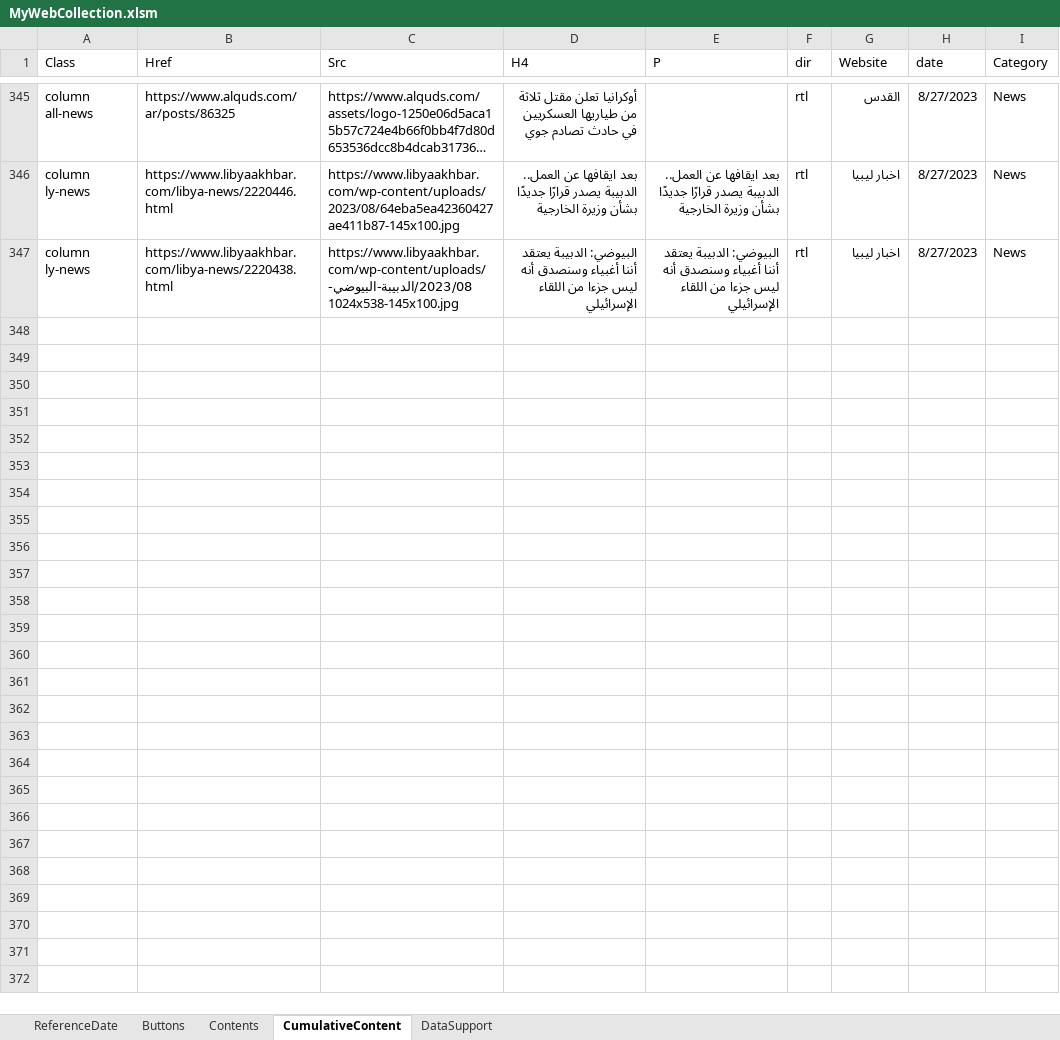
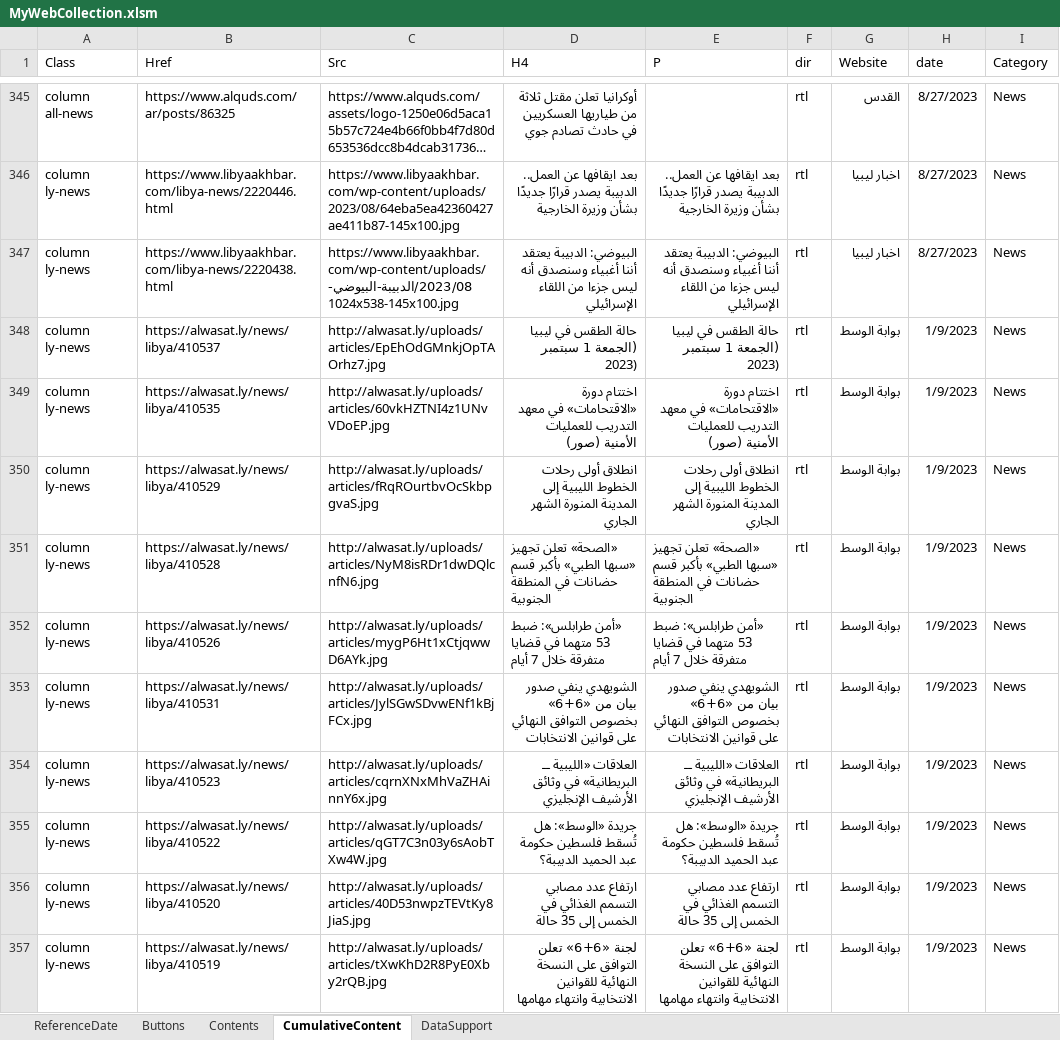
Before and after one commit to desertengineer/MyWebCollection, an Excel workbook: MyWebCollection.xlsm, sheet CumulativeContent, drawn as a sheet; only a part is shown, gaps mark what is left out; long unchanged cells end in …; values as stored, in another font and other column widths than the file's, no borders; table styles not drawn; the diff covers the shown part only; the diff names each change by its address in the sheet, - before the commit and + after, or states it on an @@ line.

```diff
--- a/MyWebCollection.xlsm (sheet CumulativeContent)
+++ b/MyWebCollection.xlsm (sheet CumulativeContent)
+row 348: column ly-news | https://alwasat.ly/news/libya/410537 | http://alwasat.ly/uploads/articles/EpEhOdGMnkjOpTAOrhz7.jpg | حالة الطقس في ليبيا (الجمعة 1 سبتمبر 2023) | حالة الطقس في ليبيا (الجمعة 1 سبتمبر 2023) | rtl | بوابة الوسط | 1/9/2023 | News
+row 349: column ly-news | https://alwasat.ly/news/libya/410535 | http://alwasat.ly/uploads/articles/60vkHZTNI4z1UNvVDoEP.jpg | اختتام دورة «الاقتحامات» في معهد التدريب للعمليات الأمنية (صور) | اختتام دورة «الاقتحامات» في معهد التدريب للعمليات الأمنية (صور) | rtl | بوابة الوسط | 1/9/2023 | News
+row 350: column ly-news | https://alwasat.ly/news/libya/410529 | http://alwasat.ly/uploads/articles/fRqROurtbvOcSkbpgvaS.jpg | انطلاق أولى رحلات الخطوط الليبية إلى المدينة المنورة الشهر الجاري | انطلاق أولى رحلات الخطوط الليبية إلى المدينة المنورة الشهر الجاري | rtl | بوابة الوسط | 1/9/2023 | News
+row 351: column ly-news | https://alwasat.ly/news/libya/410528 | http://alwasat.ly/uploads/articles/NyM8isRDr1dwDQlcnfN6.jpg | «الصحة» تعلن تجهيز «سبها الطبي» بأكبر قسم حضانات في المنطقة الجنوبية | «الصحة» تعلن تجهيز «سبها الطبي» بأكبر قسم حضانات في المنطقة الجنوبية | rtl | بوابة الوسط | 1/9/2023 | News
+row 352: column ly-news | https://alwasat.ly/news/libya/410526 | http://alwasat.ly/uploads/articles/mygP6Ht1xCtjqwwD6AYk.jpg | «أمن طرابلس»: ضبط 53 متهما في قضايا متفرقة خلال 7 أيام | «أمن طرابلس»: ضبط 53 متهما في قضايا متفرقة خلال 7 أيام | rtl | بوابة الوسط | 1/9/2023 | News
+row 353: column ly-news | https://alwasat.ly/news/libya/410531 | http://alwasat.ly/uploads/articles/JylSGwSDvwENf1kBjFCx.jpg | الشويهدي ينفي صدور بيان من «6+6» بخصوص التوافق النهائي على قوانين الانتخابات | الشويهدي ينفي صدور بيان من «6+6» بخصوص التوافق النهائي على قوانين الانتخابات | rtl | بوابة الوسط | 1/9/2023 | News
+row 354: column ly-news | https://alwasat.ly/news/libya/410523 | http://alwasat.ly/uploads/articles/cqrnXNxMhVaZHAinnY6x.jpg | العلاقات «الليبية ــ البريطانية» في وثائق الأرشيف الإنجليزي | العلاقات «الليبية ــ البريطانية» في وثائق الأرشيف الإنجليزي | rtl | بوابة الوسط | 1/9/2023 | News
+row 355: column ly-news | https://alwasat.ly/news/libya/410522 | http://alwasat.ly/uploads/articles/qGT7C3n03y6sAobTXw4W.jpg | جريدة «الوسط»: هل تُسقط فلسطين حكومة عبد الحميد الدبيبة؟ | جريدة «الوسط»: هل تُسقط فلسطين حكومة عبد الحميد الدبيبة؟ | rtl | بوابة الوسط | 1/9/2023 | News
+row 356: column ly-news | https://alwasat.ly/news/libya/410520 | http://alwasat.ly/uploads/articles/40D53nwpzTEVtKy8JiaS.jpg | ارتفاع عدد مصابي التسمم الغذائي في الخمس إلى 35 حالة | ارتفاع عدد مصابي التسمم الغذائي في الخمس إلى 35 حالة | rtl | بوابة الوسط | 1/9/2023 | News
+row 357: column ly-news | https://alwasat.ly/news/libya/410519 | http://alwasat.ly/uploads/articles/tXwKhD2R8PyE0Xby2rQB.jpg | لجنة «6+6» تعلن التوافق على النسخة النهائية للقوانين الانتخابية وانتهاء مهامها | لجنة «6+6» تعلن التوافق على النسخة النهائية للقوانين الانتخابية وانتهاء مهامها | rtl | بوابة الوسط | 1/9/2023 | News
```
Also changed, not shown: 77 added rows elsewhere in this sheet, sheet Contents, 2 other files.
